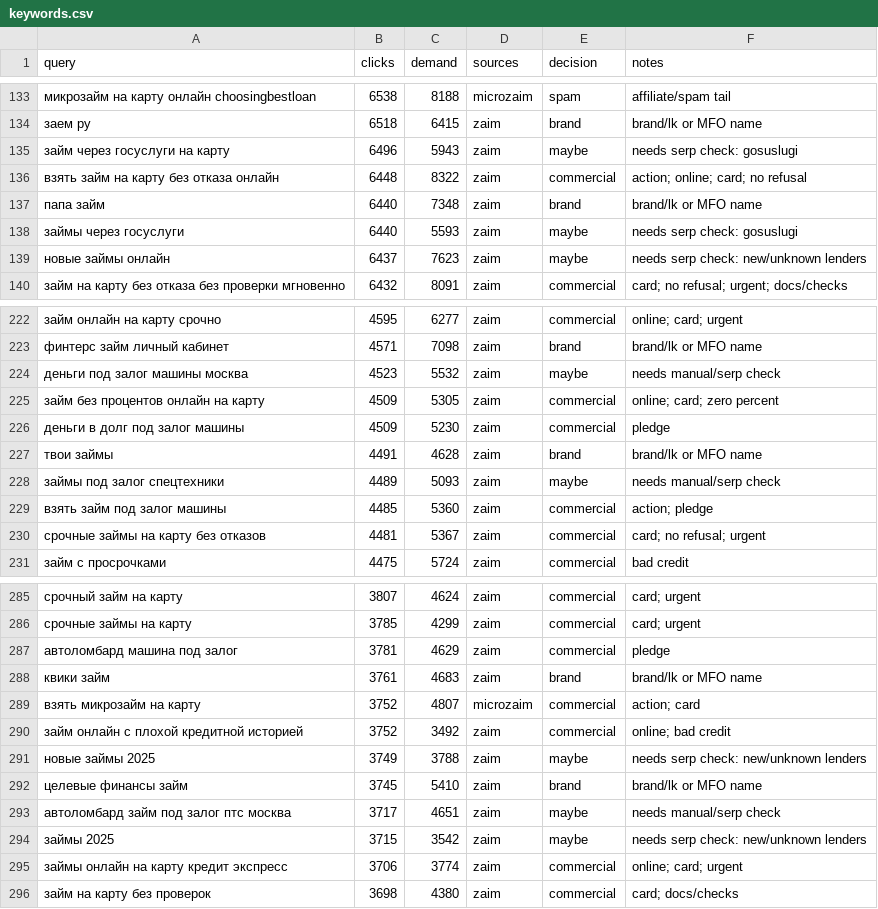
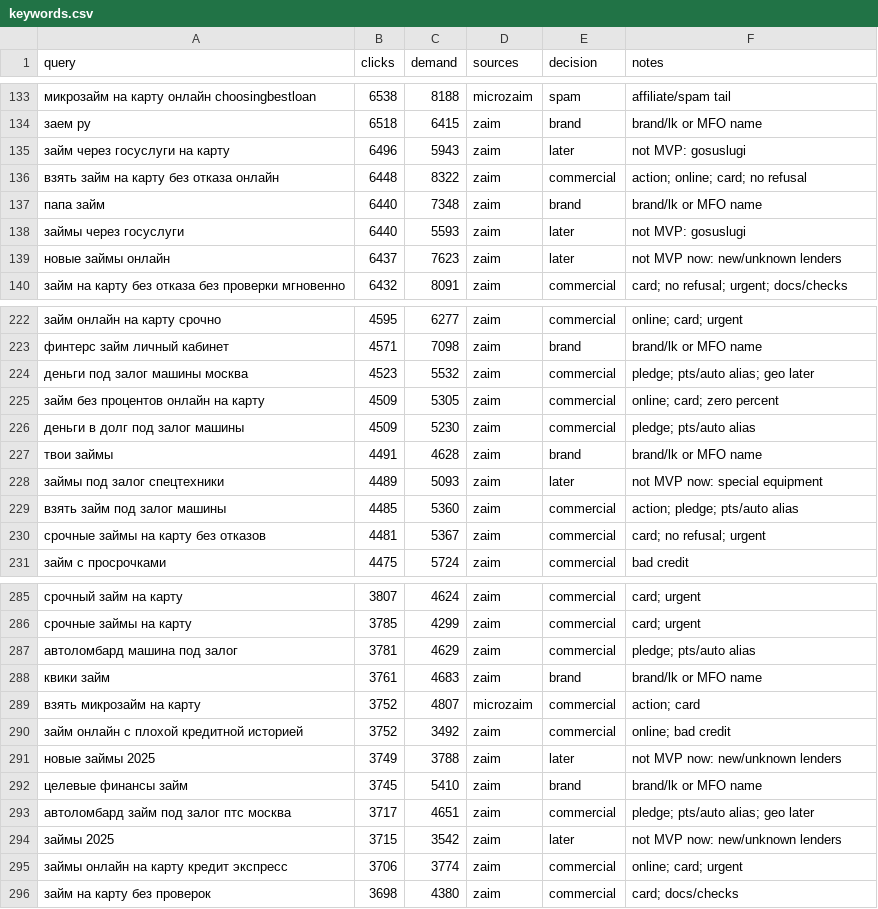
Before and after one commit to g0vn0c0d3r/creditjoy, a CSV file: data/keywords.csv, drawn as a sheet; only a part is shown, gaps mark what is left out; the diff covers the shown part only.

Commit message:
Apply first keyword review decisions

```diff
--- a/data/keywords.csv
+++ b/data/keywords.csv
@@ -134,7 +134,7 @@ query,clicks,demand,sources,decision,notes
 заем ру,6518,6415,zaim,brand,brand/lk or MFO name
-займ через госуслуги на карту,6496,5943,zaim,maybe,needs serp check: gosuslugi
+займ через госуслуги на карту,6496,5943,zaim,later,not MVP: gosuslugi
 взять займ на карту без отказа онлайн,6448,8322,zaim,commercial,"action; online; card; no refusal"
 папа займ,6440,7348,zaim,brand,brand/lk or MFO name
-займы через госуслуги,6440,5593,zaim,maybe,needs serp check: gosuslugi
-новые займы онлайн,6437,7623,zaim,maybe,needs serp check: new/unknown lenders
+займы через госуслуги,6440,5593,zaim,later,not MVP: gosuslugi
+новые займы онлайн,6437,7623,zaim,later,not MVP now: new/unknown lenders
 займ на карту без отказа без проверки мгновенно,6432,8091,zaim,commercial,"card; no refusal; urgent; docs/checks"
@@ -223,8 +223,8 @@ query,clicks,demand,sources,decision,notes
 финтерс займ личный кабинет,4571,7098,zaim,brand,brand/lk or MFO name
-деньги под залог машины москва,4523,5532,zaim,maybe,needs manual/serp check
+деньги под залог машины москва,4523,5532,zaim,commercial,"pledge; pts/auto alias; geo later"
 займ без процентов онлайн на карту,4509,5305,zaim,commercial,"online; card; zero percent"
-деньги в долг под залог машины,4509,5230,zaim,commercial,pledge
+деньги в долг под залог машины,4509,5230,zaim,commercial,"pledge; pts/auto alias"
 твои займы,4491,4628,zaim,brand,brand/lk or MFO name
-займы под залог спецтехники,4489,5093,zaim,maybe,needs manual/serp check
-взять займ под залог машины,4485,5360,zaim,commercial,"action; pledge"
+займы под залог спецтехники,4489,5093,zaim,later,not MVP now: special equipment
+взять займ под залог машины,4485,5360,zaim,commercial,"action; pledge; pts/auto alias"
 срочные займы на карту без отказов,4481,5367,zaim,commercial,"card; no refusal; urgent"
@@ -286,3 +286,3 @@ query,clicks,demand,sources,decision,notes
 срочные займы на карту,3785,4299,zaim,commercial,"card; urgent"
-автоломбард машина под залог,3781,4629,zaim,commercial,pledge
+автоломбард машина под залог,3781,4629,zaim,commercial,"pledge; pts/auto alias"
 квики займ,3761,4683,zaim,brand,brand/lk or MFO name
@@ -290,6 +290,6 @@ query,clicks,demand,sources,decision,notes
 займ онлайн с плохой кредитной историей,3752,3492,zaim,commercial,"online; bad credit"
-новые займы 2025,3749,3788,zaim,maybe,needs serp check: new/unknown lenders
+новые займы 2025,3749,3788,zaim,later,not MVP now: new/unknown lenders
 целевые финансы займ,3745,5410,zaim,brand,brand/lk or MFO name
-автоломбард займ под залог птс москва,3717,4651,zaim,maybe,needs manual/serp check
-займы 2025,3715,3542,zaim,maybe,needs serp check: new/unknown lenders
+автоломбард займ под залог птс москва,3717,4651,zaim,commercial,"pledge; pts/auto alias; geo later"
+займы 2025,3715,3542,zaim,later,not MVP now: new/unknown lenders
 займы онлайн на карту кредит экспресс,3706,3774,zaim,commercial,"online; card; urgent"
```
Also changed, not shown: 69 edited cells elsewhere in this file, 1 other file.
